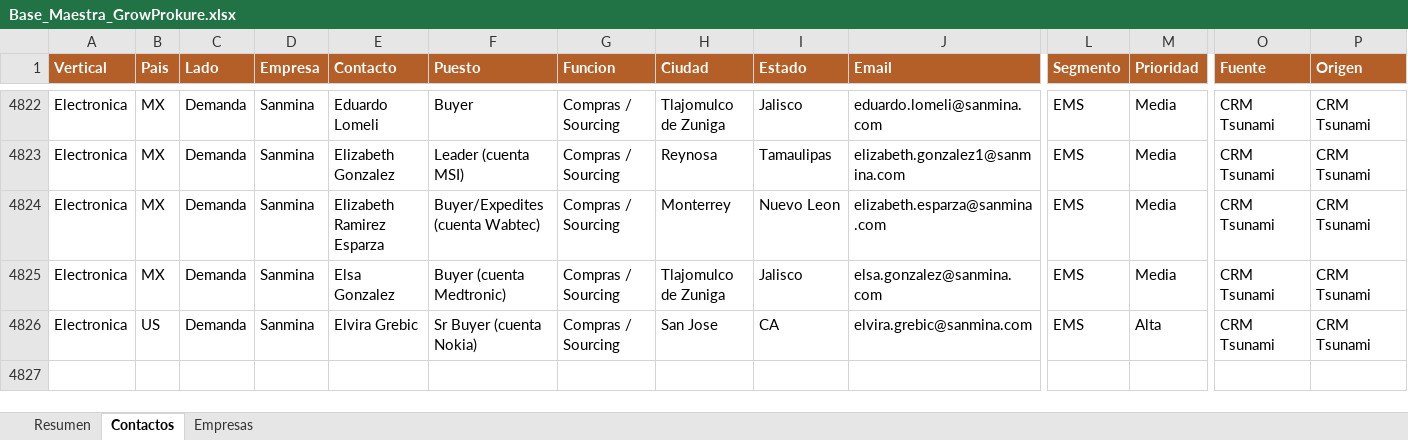
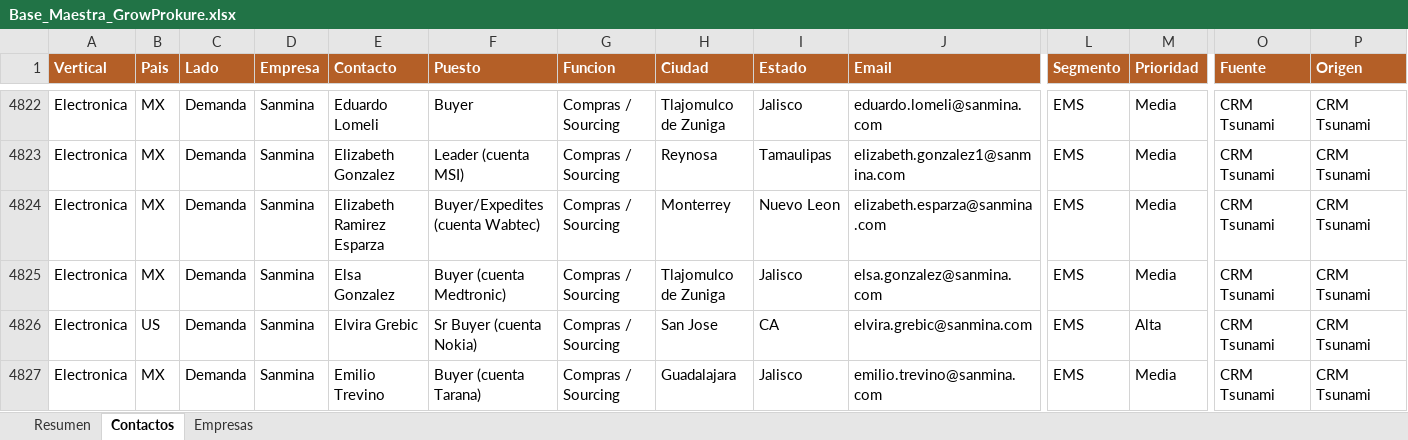
Before and after one commit to carlosmoreno793508/Cosas-Carlos, an Excel workbook: GrowProkure/05-Recursos/Base_Maestra_GrowProkure.xlsx, sheet Contactos, drawn as a sheet; only a part is shown, gaps mark what is left out; values as stored, in another font and other column widths than the file's, no borders; rows hold the shown columns only; the diff names each change by its address in the sheet, - before the commit and + after, or states it on an @@ line.

```diff
--- a/GrowProkure/05-Recursos/Base_Maestra_GrowProkure.xlsx (sheet Contactos)
+++ b/GrowProkure/05-Recursos/Base_Maestra_GrowProkure.xlsx (sheet Contactos)
+row 4827: Electronica | MX | Demanda | Sanmina | Emilio Trevino | Buyer (cuenta Tarana) | Compras / Sourcing | Guadalajara | Jalisco | emilio.trevino@sanmina.com | EMS | Media | CRM Tsunami | CRM Tsunami
```
